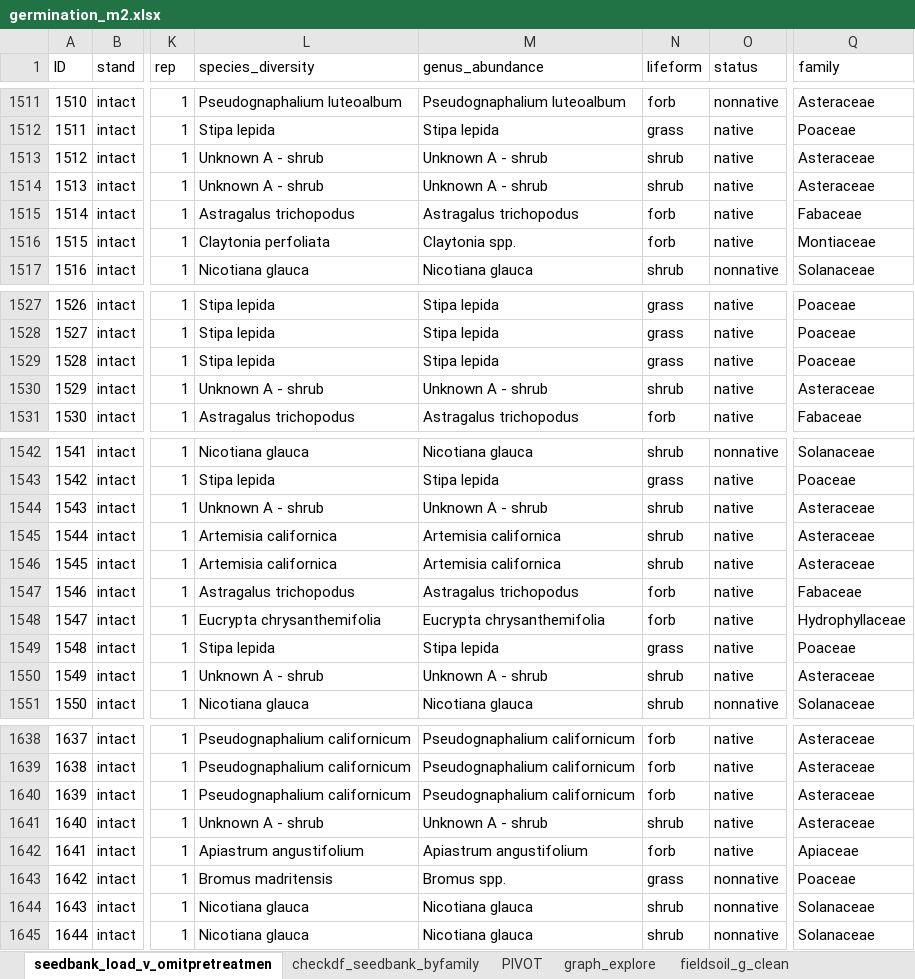
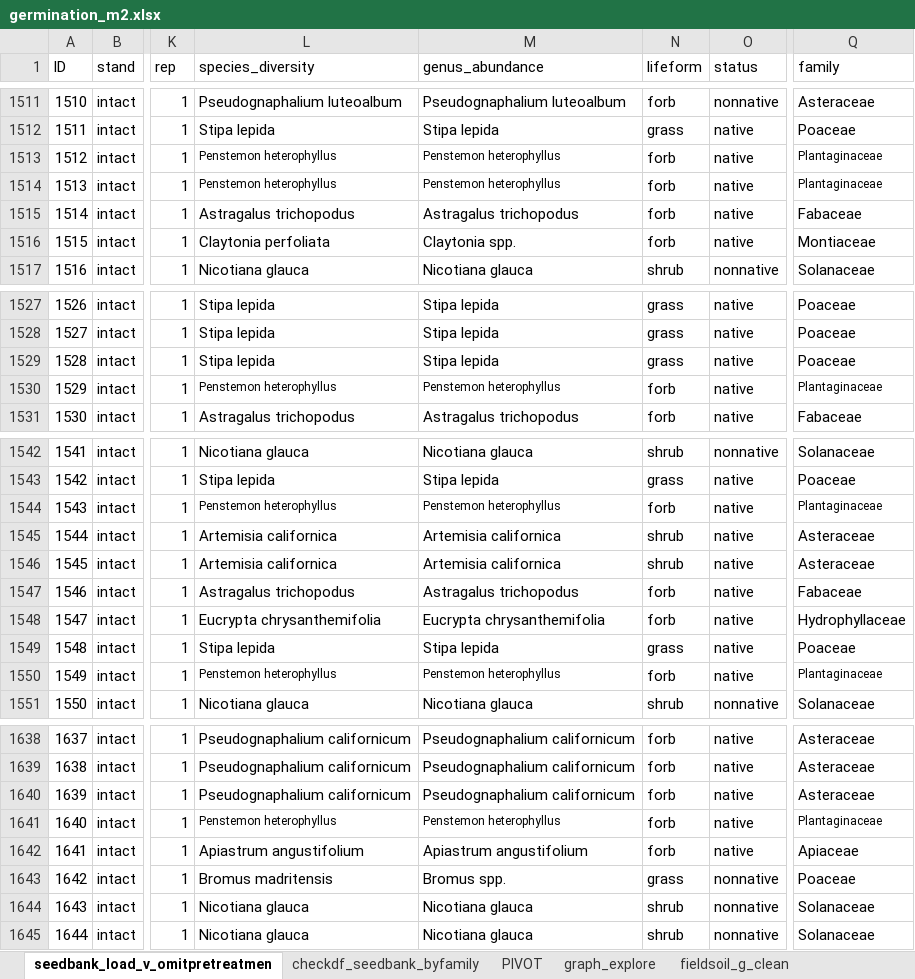
Before and after one commit to steph4301/chaparraldegradation_2022, an Excel workbook: processed/germination_m2.xlsx, sheet seedbank_load_v_omitpretreatmen, drawn as a sheet; only a part is shown, gaps mark what is left out; values as stored, in another font and other column widths than the file's, no borders; the diff covers the shown part only; the diff names each change by its address in the sheet, - before the commit and + after, or states it on an @@ line.

```diff
--- a/processed/germination_m2.xlsx (sheet seedbank_load_v_omitpretreatmen)
+++ b/processed/germination_m2.xlsx (sheet seedbank_load_v_omitpretreatmen)
-L1513:L1514 (species_diversity): Unknown A - shrub
+L1513:L1514 (species_diversity): Penstemon heterophyllus
@@ L1513:M1514 text size: smaller @@
-M1513:M1514 (genus_abundance): Unknown A - shrub
+M1513:M1514 (genus_abundance): Penstemon heterophyllus
-N1513:N1514 (lifeform): shrub
+N1513:N1514 (lifeform): forb
-Q1513:Q1514 (family): Asteraceae
+Q1513:Q1514 (family): Plantaginaceae
@@ Q1513:Q1514 text size: smaller @@
-L1530 (species_diversity): Unknown A - shrub
+L1530 (species_diversity): Penstemon heterophyllus
@@ L1530:M1530 text size: smaller @@
-M1530 (genus_abundance): Unknown A - shrub
+M1530 (genus_abundance): Penstemon heterophyllus
-N1530 (lifeform): shrub
+N1530 (lifeform): forb
-Q1530 (family): Asteraceae
+Q1530 (family): Plantaginaceae
@@ Q1530 text size: smaller @@
-L1544 (species_diversity): Unknown A - shrub
+L1544 (species_diversity): Penstemon heterophyllus
@@ L1544:M1544 text size: smaller @@
-M1544 (genus_abundance): Unknown A - shrub
+M1544 (genus_abundance): Penstemon heterophyllus
-N1544 (lifeform): shrub
+N1544 (lifeform): forb
-Q1544 (family): Asteraceae
+Q1544 (family): Plantaginaceae
@@ Q1544 text size: smaller @@
-L1550 (species_diversity): Unknown A - shrub
+L1550 (species_diversity): Penstemon heterophyllus
@@ L1550:M1550 text size: smaller @@
-M1550 (genus_abundance): Unknown A - shrub
+M1550 (genus_abundance): Penstemon heterophyllus
-N1550 (lifeform): shrub
+N1550 (lifeform): forb
-Q1550 (family): Asteraceae
+Q1550 (family): Plantaginaceae
@@ Q1550 text size: smaller @@
-L1641 (species_diversity): Unknown A - shrub
+L1641 (species_diversity): Penstemon heterophyllus
@@ L1641:M1641 text size: smaller @@
-M1641 (genus_abundance): Unknown A - shrub
+M1641 (genus_abundance): Penstemon heterophyllus
-N1641 (lifeform): shrub
+N1641 (lifeform): forb
-Q1641 (family): Asteraceae
+Q1641 (family): Plantaginaceae
@@ Q1641 text size: smaller @@
```
Also changed, not shown: 4 edited cells and cell formats elsewhere in this sheet, 2 other files.
